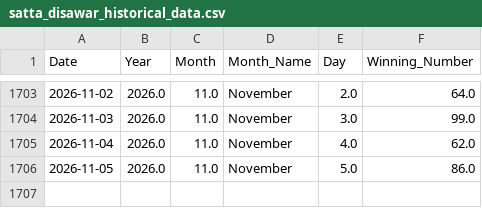
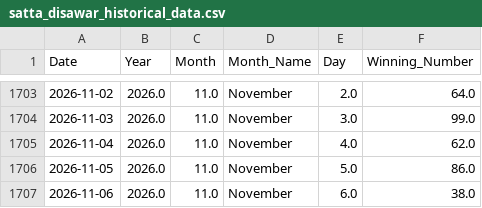
Before and after one commit to kushagramakin/satta-ml-engine, a CSV file: satta_disawar_historical_data.csv, drawn as a sheet; only a part is shown, gaps mark what is left out.

```diff
--- a/satta_disawar_historical_data.csv
+++ b/satta_disawar_historical_data.csv
@@ -1706 +1706,2 @@ Date,Year,Month,Month_Name,Day,Winning_Number
 2026-11-05,2026.0,11.0,November,5.0,86.0
+2026-11-06,2026.0,11.0,November,6.0,38.0
```
